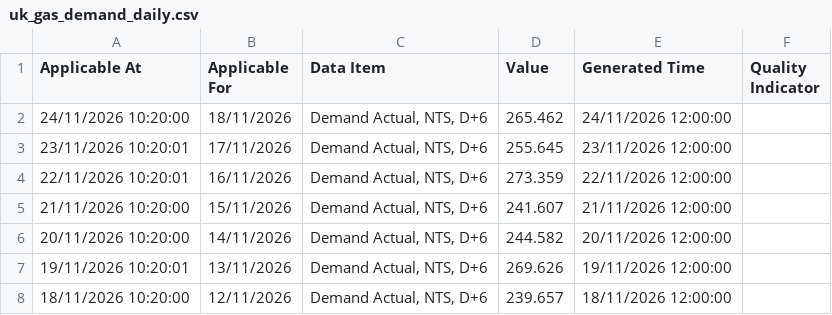
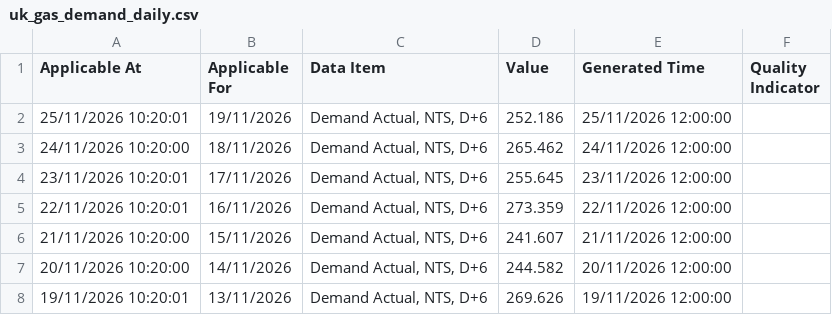
Before and after one commit to xdityx/xoserve-uk-gas-demand-forecasting, a CSV file: data/raw/uk_gas_demand_daily.csv, drawn as a sheet; only a part is shown; the shorter side is filled out with more unchanged rows.

```diff
--- a/data/raw/uk_gas_demand_daily.csv
+++ b/data/raw/uk_gas_demand_daily.csv
@@ -1,2 +1,3 @@
 Applicable At,Applicable For,Data Item,Value,Generated Time,Quality Indicator
+25/11/2026 10:20:01,19/11/2026,"Demand Actual, NTS, D+6",252.186,25/11/2026 12:00:00,
 24/11/2026 10:20:00,18/11/2026,"Demand Actual, NTS, D+6",265.462,24/11/2026 12:00:00,
```
Also changed, not shown: data/raw/uk_gas_demand_provisional_daily.csv, 4 other files.
